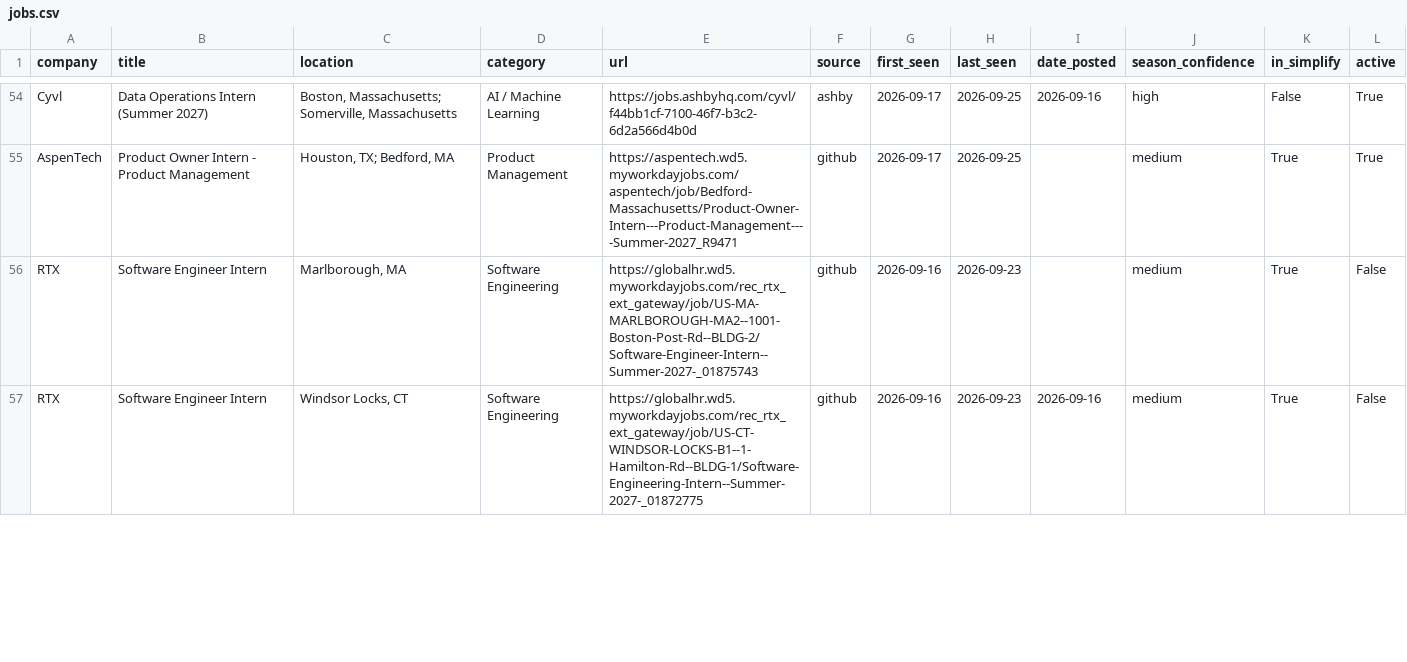
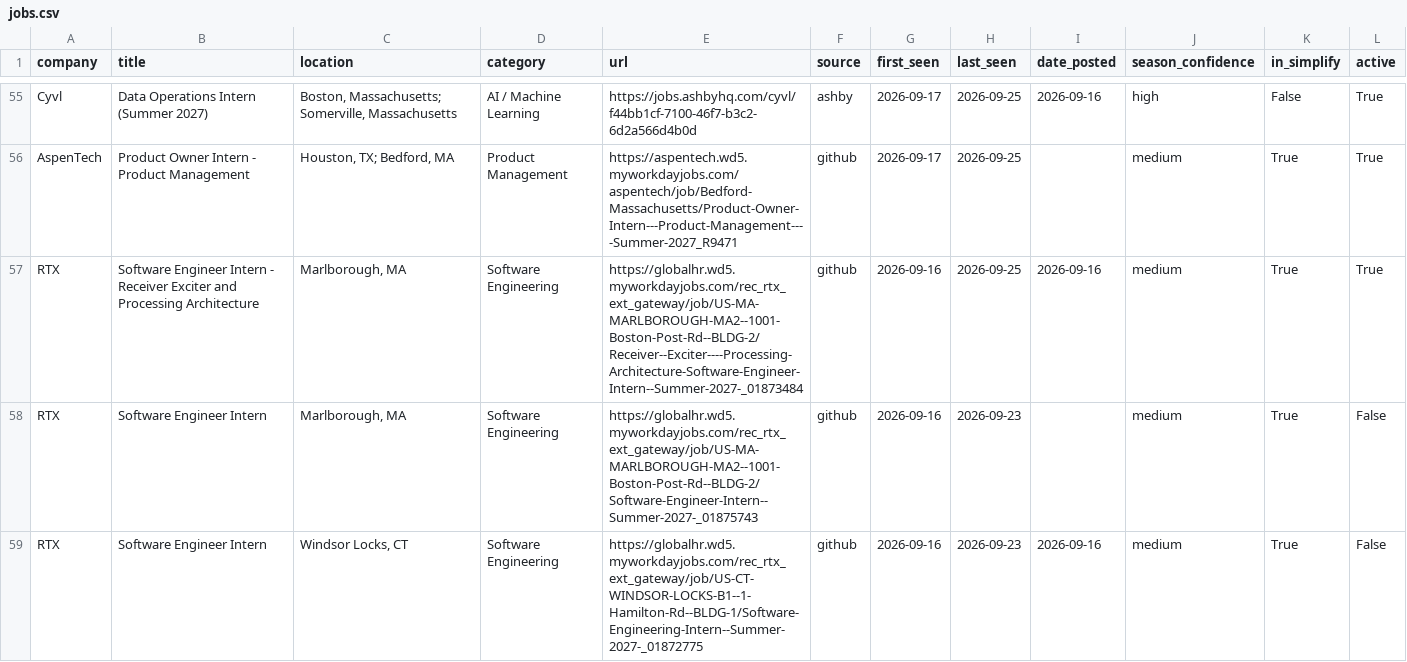
Before and after one commit to vishalr302/new-england-summer-2027-internships, a CSV file: data/jobs.csv, drawn as a sheet; only a part is shown, gaps mark what is left out; the diff covers the shown part only.

```diff
--- a/data/jobs.csv
+++ b/data/jobs.csv
@@ -55,2 +56,3 @@ Cyvl,Data Operations Intern (Summer 2027),"Boston, Massachusetts; Somerville, Ma
 AspenTech,Product Owner Intern - Product Management,"Houston, TX; Bedford, MA",Product Management,https://aspentech.wd5.myworkdayjobs.com/aspentech/job/Bedford-Massachusetts/Product-Owner-Intern---Product-Management----Summer-2027_R9471,github,2026-09-17,2026-09-25,,medium,True,True
+RTX,Software Engineer Intern - Receiver Exciter and Processing Architecture,"Marlborough, MA",Software Engineering,https://globalhr.wd5.myworkdayjobs.com/rec_rtx_ext_gateway/job/US-MA-MARLBOROUGH-MA2--1001-Boston-Post-Rd--BLDG-2/Receiver--Exciter----Processing-Architecture-Software-Engineer-Intern--Summer-2027-_01873484,github,2026-09-16,2026-09-25,2026-09-16,medium,True,True
 RTX,Software Engineer Intern,"Marlborough, MA",Software Engineering,https://globalhr.wd5.myworkdayjobs.com/rec_rtx_ext_gateway/job/US-MA-MARLBOROUGH-MA2--1001-Boston-Post-Rd--BLDG-2/Software-Engineer-Intern--Summer-2027-_01875743,github,2026-09-16,2026-09-23,,medium,True,False
```
Also changed, not shown: 1 added row, 1 removed row and 3 edited cells elsewhere in this file, 3 other files.
